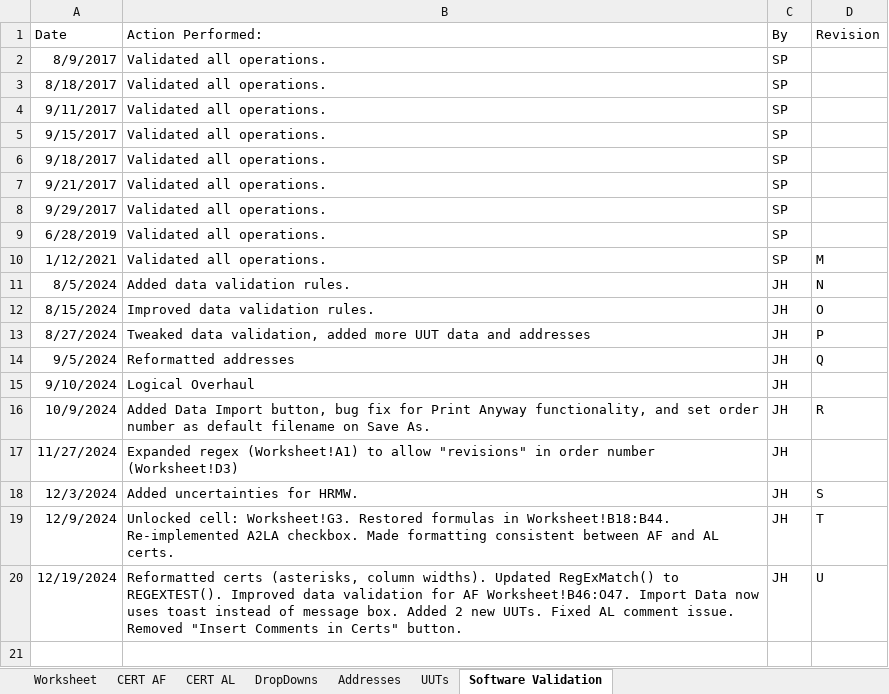
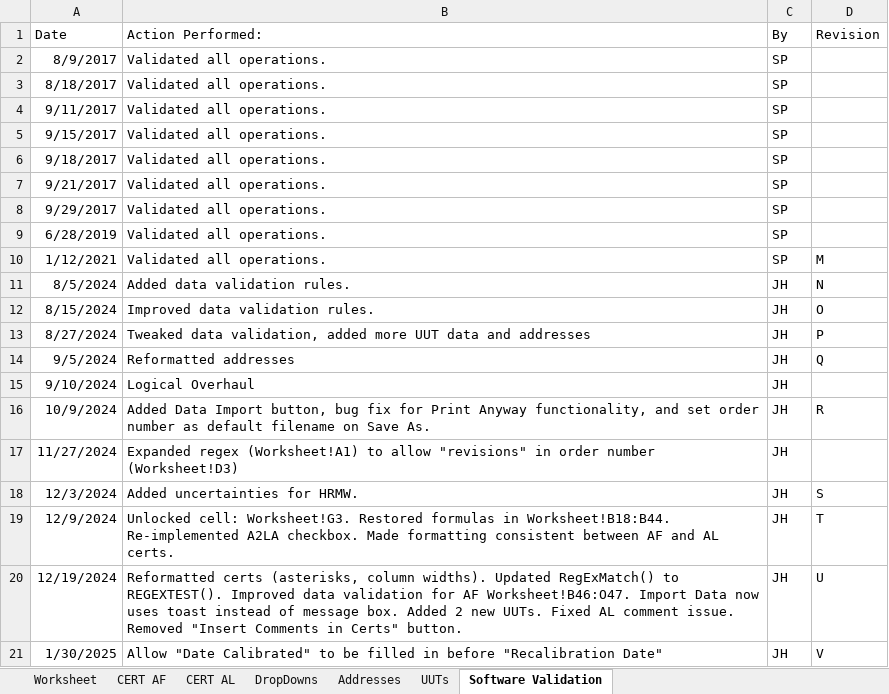
Before and after one commit to Johnson-Gage-Inspection-Inc/xl-Rockwell-Form-3018, an Excel workbook: Form 3018, Rockwell.xlsm, sheet Software Validation, drawn as a sheet; values as stored, in another font and other column widths than the file's, no borders; the diff names each change by its address in the sheet, - before the commit and + after, or states it on an @@ line.

Commit message:
Allow Calibration Date to be set before Recalibration Date

```diff
--- a/Form 3018, Rockwell.xlsm (sheet Software Validation)
+++ b/Form 3018, Rockwell.xlsm (sheet Software Validation)
+row 21: 1/30/2025 | Allow "Date Calibrated" to be filled in before "Recalibration Date" | JH | V
```
Also changed, not shown: charts or pictures.
